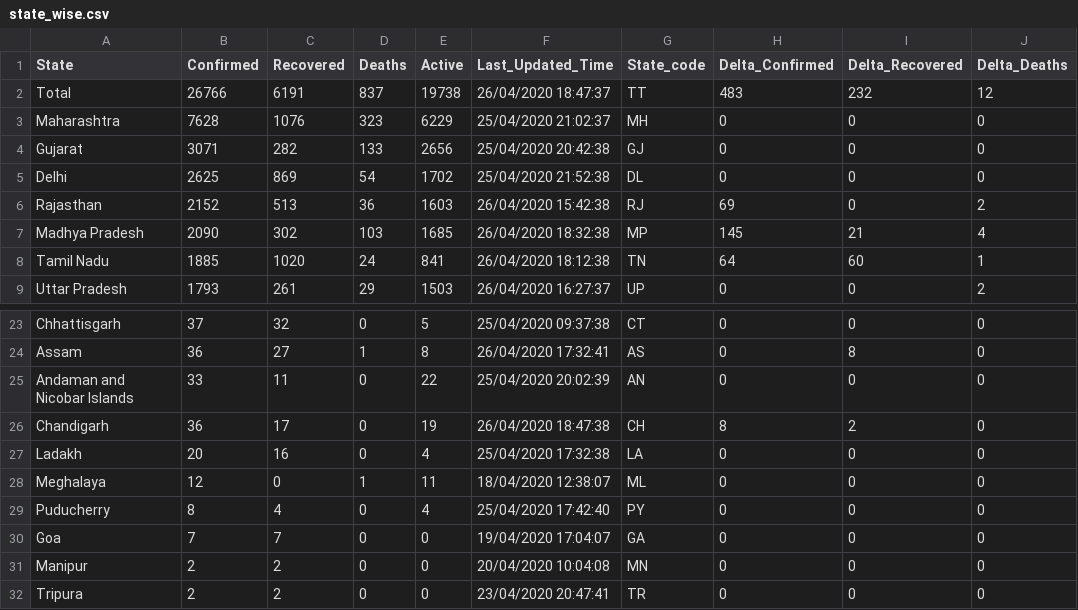
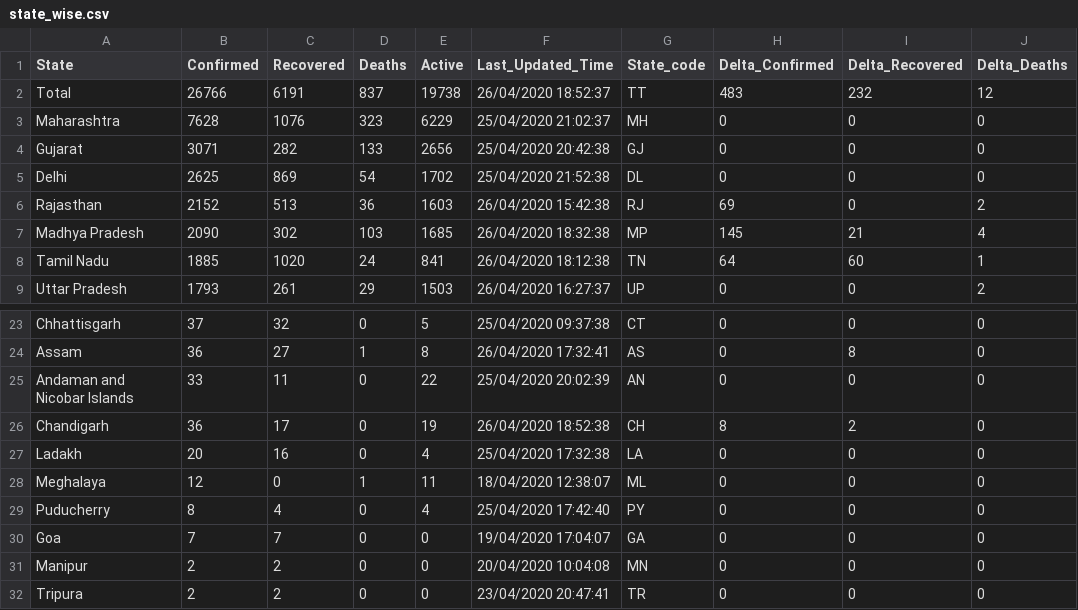
Before and after one commit to wanderingcoderr/api, a CSV file: csv/2020-04-26/state_wise.csv, drawn as a sheet; only a part is shown, gaps mark what is left out; the diff names each change by its address in the sheet, - before the commit and + after, or states it on an @@ line.

Commit message:
data updated on - Sun Apr 26 13:31:50 UTC 2020

```diff
--- a/csv/2020-04-26/state_wise.csv
+++ b/csv/2020-04-26/state_wise.csv
-F2 (Last_Updated_Time): 26/04/2020 18:47:37
+F2 (Last_Updated_Time): 26/04/2020 18:52:37
-F26 (Last_Updated_Time): 26/04/2020 18:47:38
+F26 (Last_Updated_Time): 26/04/2020 18:52:38
```
Also changed, not shown: csv/latest/state_wise.csv, 1 other file.
